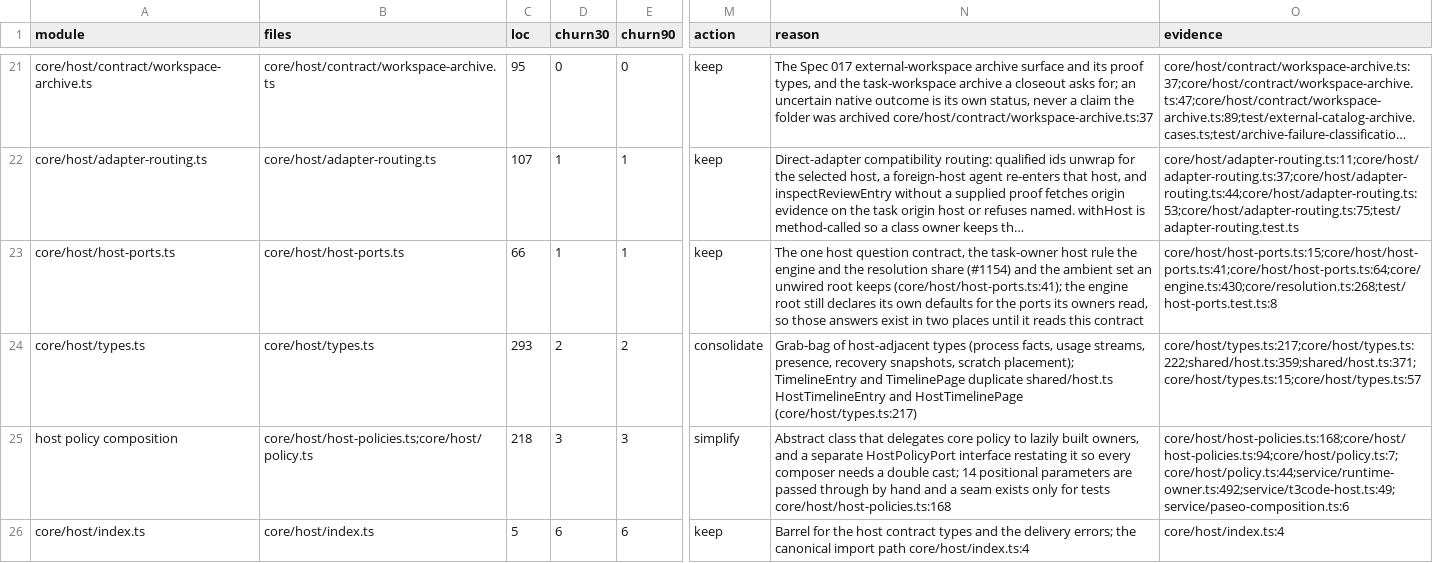
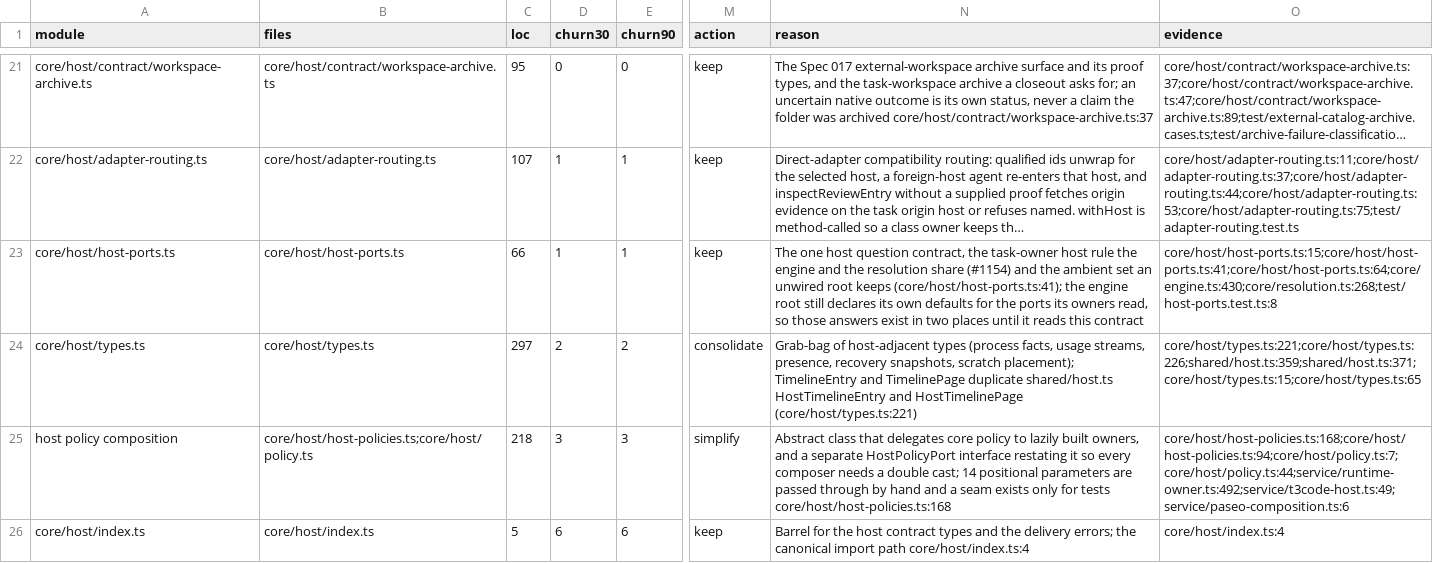
Before and after one commit to inflatable-cookie/nucleus, a CSV file: docs/knowledge/quality/code/N5.csv, drawn as a sheet; only a part is shown, gaps mark what is left out; long unchanged cells end in …; the diff names each change by its address in the sheet, - before the commit and + after, or states it on an @@ line.

```diff
--- a/docs/knowledge/quality/code/N5.csv
+++ b/docs/knowledge/quality/code/N5.csv
-C24 (loc): 293
+C24 (loc): 297
-N24 (reason): …and HostTimelinePage (core/host/types.ts:217)
+N24 (reason): …and HostTimelinePage (core/host/types.ts:221)
-O24 (evidence): core/host/types.ts:217;core/host/types.ts:222;shared/host.ts:359;shared/host.ts:371;core/host/types.ts:15;core/host/types.ts:57
+O24 (evidence): core/host/types.ts:221;core/host/types.ts:226;shared/host.ts:359;shared/host.ts:371;core/host/types.ts:15;core/host/types.ts:65
```
Also changed, not shown: docs/knowledge/quality/code/N1.csv, docs/knowledge/quality/code/N6.csv.
